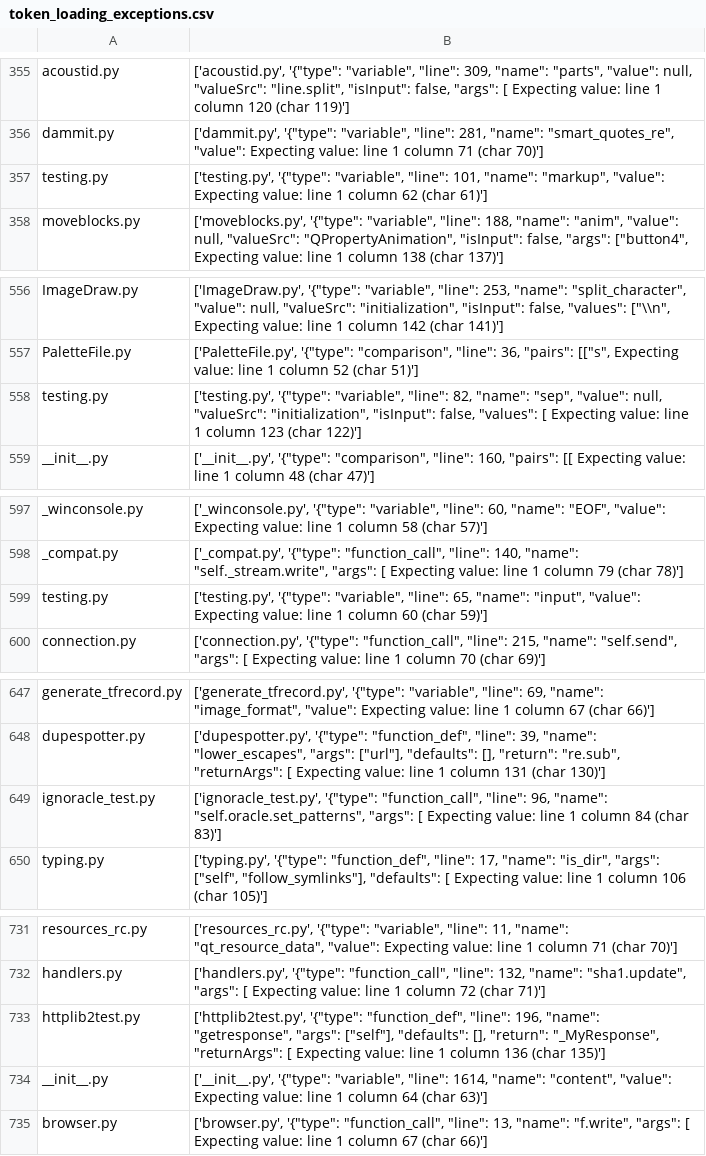
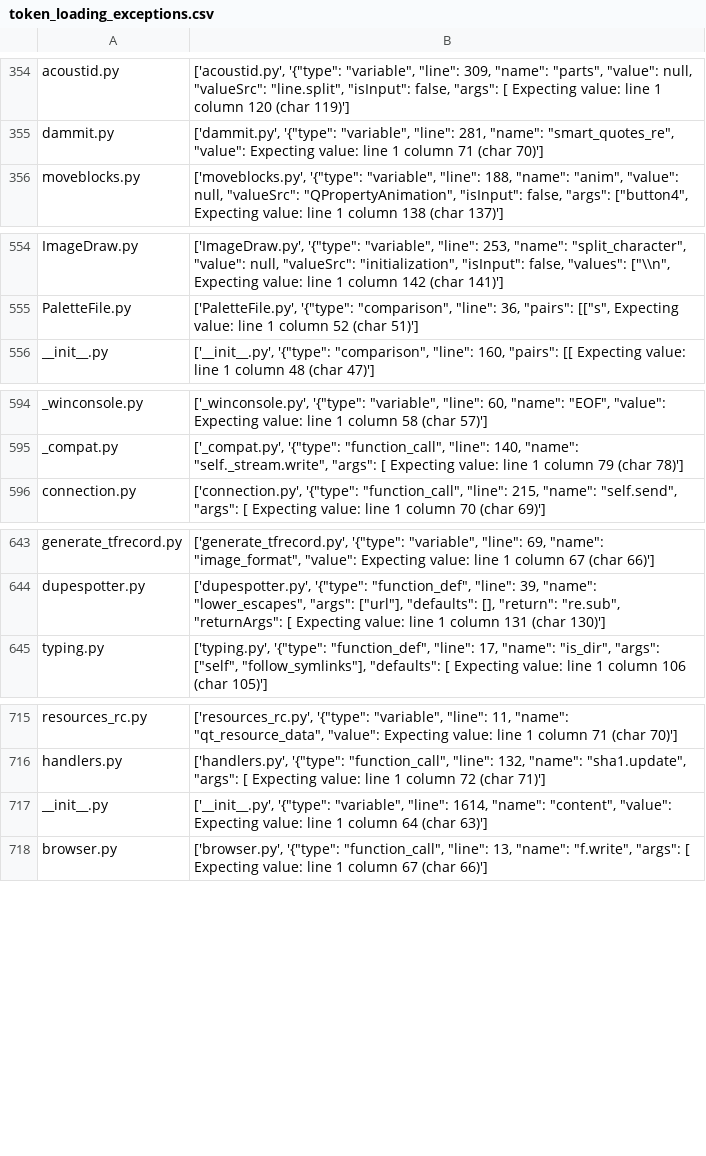
Before and after one commit to miranalmehrab/Smell-Investigator, a CSV file: logs/token_loading_exceptions.csv, drawn as a sheet; only a part is shown, gaps mark what is left out; the diff covers the shown part only; the diff names each change by its address in the sheet, - before the commit and + after, or states it on an @@ line.

Commit message:
Test.py files are excluded this time

```diff
--- a/logs/token_loading_exceptions.csv
+++ b/logs/token_loading_exceptions.csv
-row 357: testing.py | ['testing.py', '{"type": "variable", "line": 101, "name": "markup", "value": Expecting value: line 1 column 62 (char 61)']
-row 558: testing.py | ['testing.py', '{"type": "variable", "line": 82, "name": "sep", "value": null, "valueSrc": "initialization", "isInput": false, "values": [ Expecting value: line 1 column 123 (char 122)']
-row 599: testing.py | ['testing.py', '{"type": "variable", "line": 65, "name": "input", "value": Expecting value: line 1 column 60 (char 59)']
-row 649: ignoracle_test.py | ['ignoracle_test.py', '{"type": "function_call", "line": 96, "name": "self.oracle.set_patterns", "args": [ Expecting value: line 1 column 84 (char 83)']
-row 733: httplib2test.py | ['httplib2test.py', '{"type": "function_def", "line": 196, "name": "getresponse", "args": ["self"], "defaults": [], "return": "_MyResponse", "returnArgs": [ Expecting value: line 1 column 136 (char 135)']
```
Also changed, not shown: 17 removed rows and 1 edited cell elsewhere in this file, logs/smells/debug_true.csv, logs/smells/harcoded_tmp_dir.csv, 18 other files.
